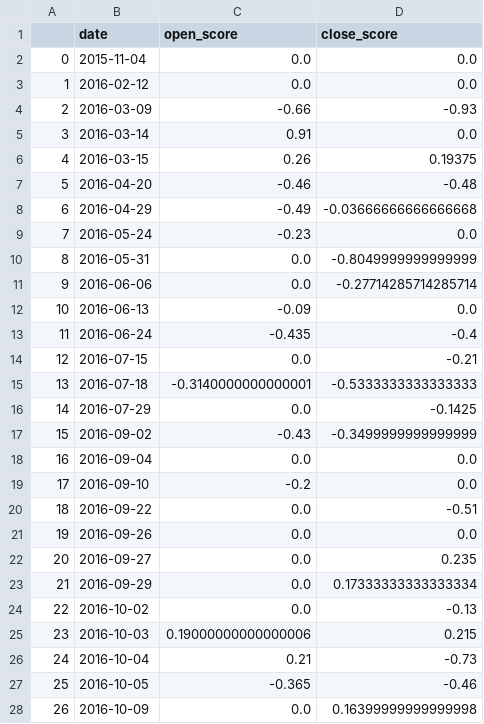
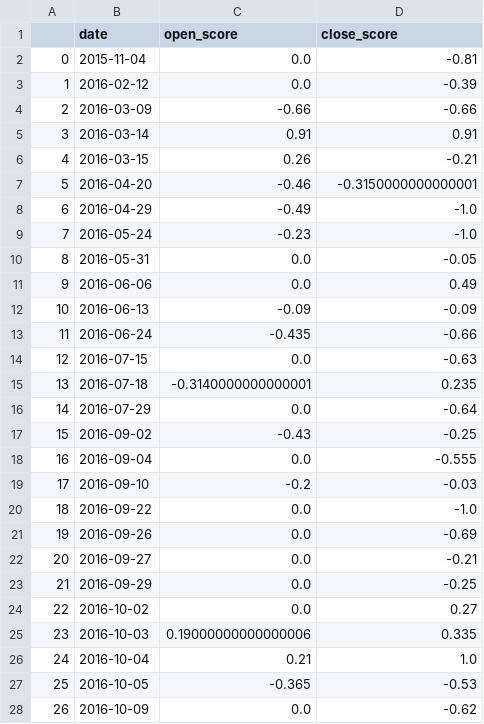
Before and after one commit to ZNClub-PA-ML-AI/Sentiment-analysis-using-Business-News, a CSV file: test2/TCS_sentiment.csv, drawn as a sheet; only a part is shown; the diff covers the shown part only.

```diff
--- a/test2/TCS_sentiment.csv
+++ b/test2/TCS_sentiment.csv
@@ -1,28 +1,28 @@
 ,date,open_score,close_score
-0,2015-11-04,0.0,0.0
-1,2016-02-12,0.0,0.0
-2,2016-03-09,-0.66,-0.93
-3,2016-03-14,0.91,0.0
-4,2016-03-15,0.26,0.19375
-5,2016-04-20,-0.46,-0.48
-6,2016-04-29,-0.49,-0.03666666666666668
-7,2016-05-24,-0.23,0.0
-8,2016-05-31,0.0,-0.8049999999999999
-9,2016-06-06,0.0,-0.27714285714285714
-10,2016-06-13,-0.09,0.0
-11,2016-06-24,-0.435,-0.4
-12,2016-07-15,0.0,-0.21
-13,2016-07-18,-0.3140000000000001,-0.5333333333333333
-14,2016-07-29,0.0,-0.1425
-15,2016-09-02,-0.43,-0.3499999999999999
-16,2016-09-04,0.0,0.0
-17,2016-09-10,-0.2,0.0
-18,2016-09-22,0.0,-0.51
-19,2016-09-26,0.0,0.0
-20,2016-09-27,0.0,0.235
-21,2016-09-29,0.0,0.17333333333333334
-22,2016-10-02,0.0,-0.13
-23,2016-10-03,0.19000000000000006,0.215
-24,2016-10-04,0.21,-0.73
-25,2016-10-05,-0.365,-0.46
-26,2016-10-09,0.0,0.16399999999999998
+0,2015-11-04,0.0,-0.81
+1,2016-02-12,0.0,-0.39
+2,2016-03-09,-0.66,-0.66
+3,2016-03-14,0.91,0.91
+4,2016-03-15,0.26,-0.21
+5,2016-04-20,-0.46,-0.3150000000000001
+6,2016-04-29,-0.49,-1.0
+7,2016-05-24,-0.23,-1.0
+8,2016-05-31,0.0,-0.05
+9,2016-06-06,0.0,0.49
+10,2016-06-13,-0.09,-0.09
+11,2016-06-24,-0.435,-0.66
+12,2016-07-15,0.0,-0.63
+13,2016-07-18,-0.3140000000000001,0.235
+14,2016-07-29,0.0,-0.64
+15,2016-09-02,-0.43,-0.25
+16,2016-09-04,0.0,-0.555
+17,2016-09-10,-0.2,-0.03
+18,2016-09-22,0.0,-1.0
+19,2016-09-26,0.0,-0.69
+20,2016-09-27,0.0,-0.21
+21,2016-09-29,0.0,-0.25
+22,2016-10-02,0.0,0.27
+23,2016-10-03,0.19000000000000006,0.335
+24,2016-10-04,0.21,1.0
+25,2016-10-05,-0.365,-0.53
+26,2016-10-09,0.0,-0.62
```
Also changed, not shown: 69 edited cells elsewhere in this file, test2/TCS_qs.csv, test2/TCS_score_close.csv, 11 other files.
